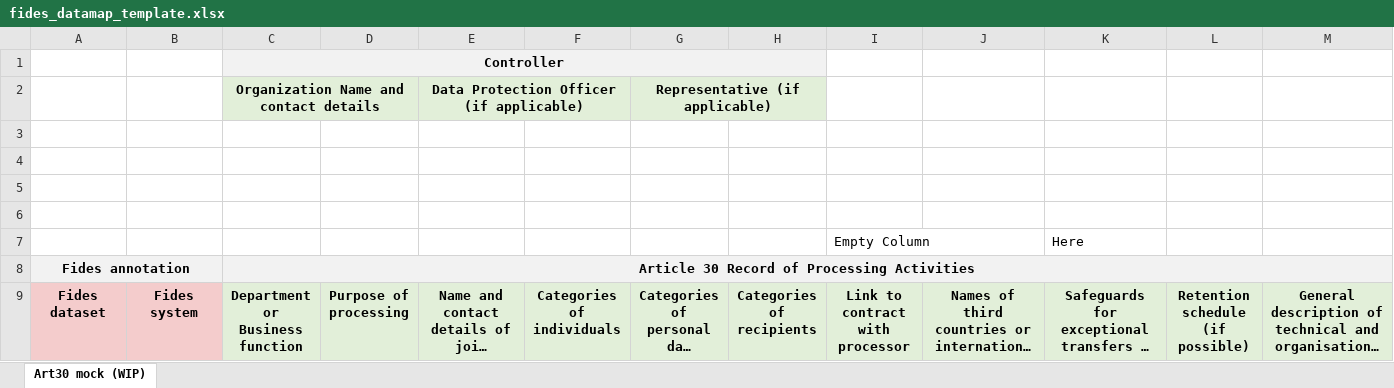
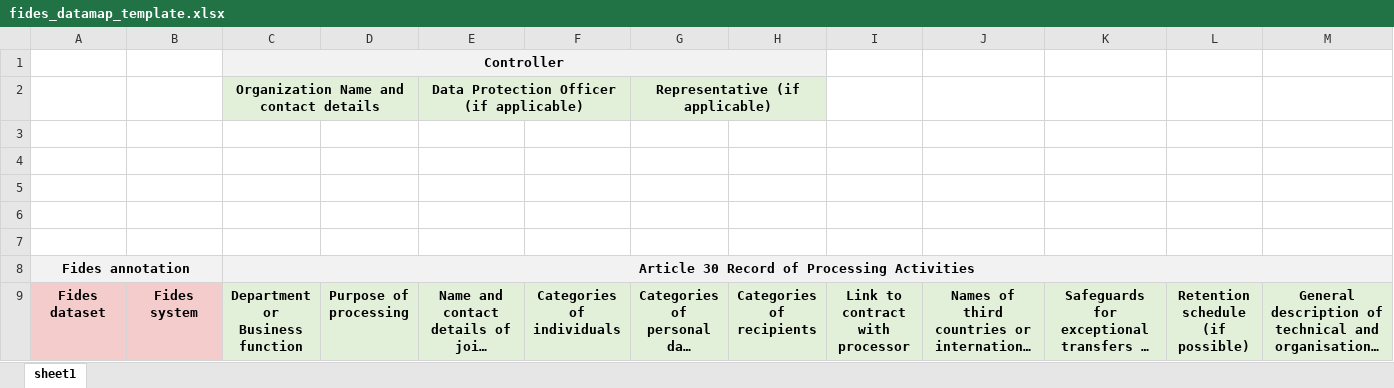
Before and after one commit to ethyca/fides, an Excel workbook: fidesctl/src/fidesctl/templates/fides_datamap_template.xlsx, sheet sheet1, drawn as a sheet; only a part is shown; long unchanged cells end in …; values as stored, in another font and other column widths than the file's, no borders; charts and pictures not drawn; rows hold the shown columns only; the diff names each change by its address in the sheet, - before the commit and + after, or states it on an @@ line.

Commit message:
template cleanup, add country list

```diff
--- a/fidesctl/src/fidesctl/templates/fides_datamap_template.xlsx (sheet sheet1)
+++ b/fidesctl/src/fidesctl/templates/fides_datamap_template.xlsx (sheet sheet1)
-sheet tab: Art30 mock (WIP)
+sheet tab: sheet1
-row 7:  |  |  |  |  |  |  |  | Empty Column |  | Here
+row 7: (empty)
```
Also changed, not shown: 3 other files.
